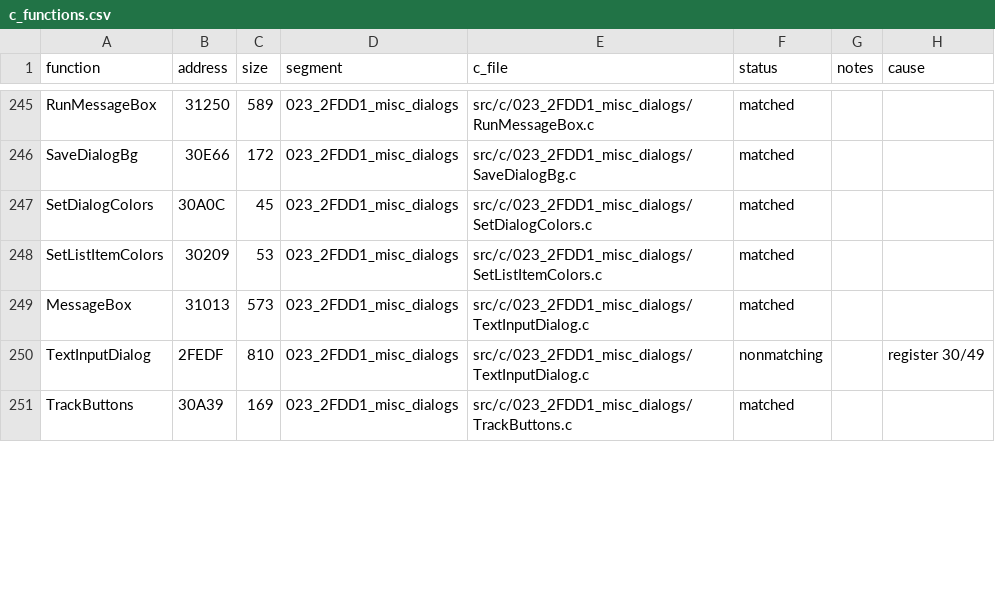
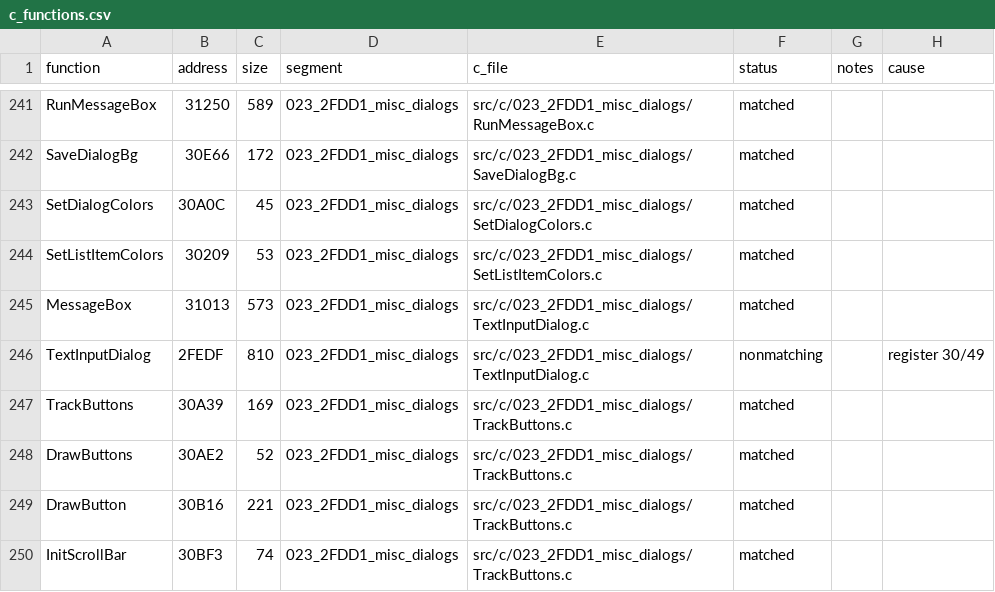
Before and after one commit to Mhopkinsinc/NHL95PC, a CSV file: tools/c_functions.csv, drawn as a sheet; only a part is shown, gaps mark what is left out; the diff covers the shown part only; the diff names each change by its address in the sheet, - before the commit and + after, or states it on an @@ line.

```diff
--- a/tools/c_functions.csv
+++ b/tools/c_functions.csv
+row 248: DrawButtons | 30AE2 | 52 | 023_2FDD1_misc_dialogs | src/c/023_2FDD1_misc_dialogs/TrackButtons.c | matched
+row 249: DrawButton | 30B16 | 221 | 023_2FDD1_misc_dialogs | src/c/023_2FDD1_misc_dialogs/TrackButtons.c | matched
+row 250: InitScrollBar | 30BF3 | 74 | 023_2FDD1_misc_dialogs | src/c/023_2FDD1_misc_dialogs/TrackButtons.c | matched
```
Also changed, not shown: 3 added rows, 6 removed rows and 26 edited cells elsewhere in this file, 1 other file.
